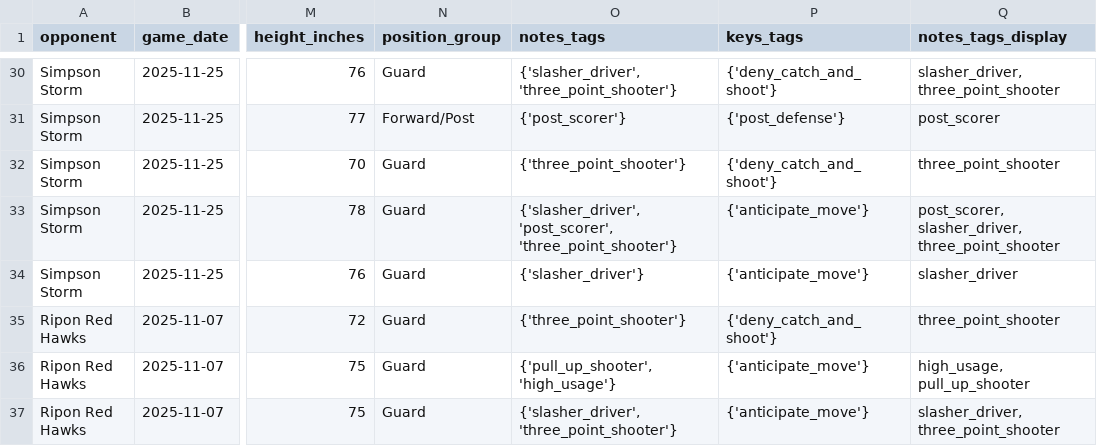
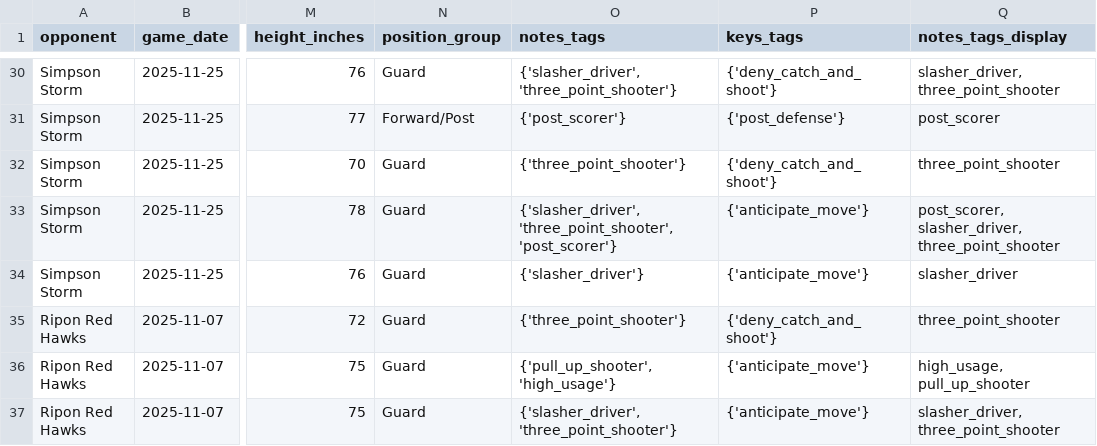
Before and after one commit to fritschcm272/uwwmensbball, a CSV file: data/uww_player_profiles.csv, drawn as a sheet; only a part is shown, gaps mark what is left out; the diff covers the shown part only; the diff names each change by its address in the sheet, - before the commit and + after, or states it on an @@ line.

```diff
--- a/data/uww_player_profiles.csv
+++ b/data/uww_player_profiles.csv
-O33 (notes_tags): {'slasher_driver', 'post_scorer', 'three_point_shooter'}
+O33 (notes_tags): {'slasher_driver', 'three_point_shooter', 'post_scorer'}
```
Also changed, not shown: 14 edited cells elsewhere in this file, 3 other files.
